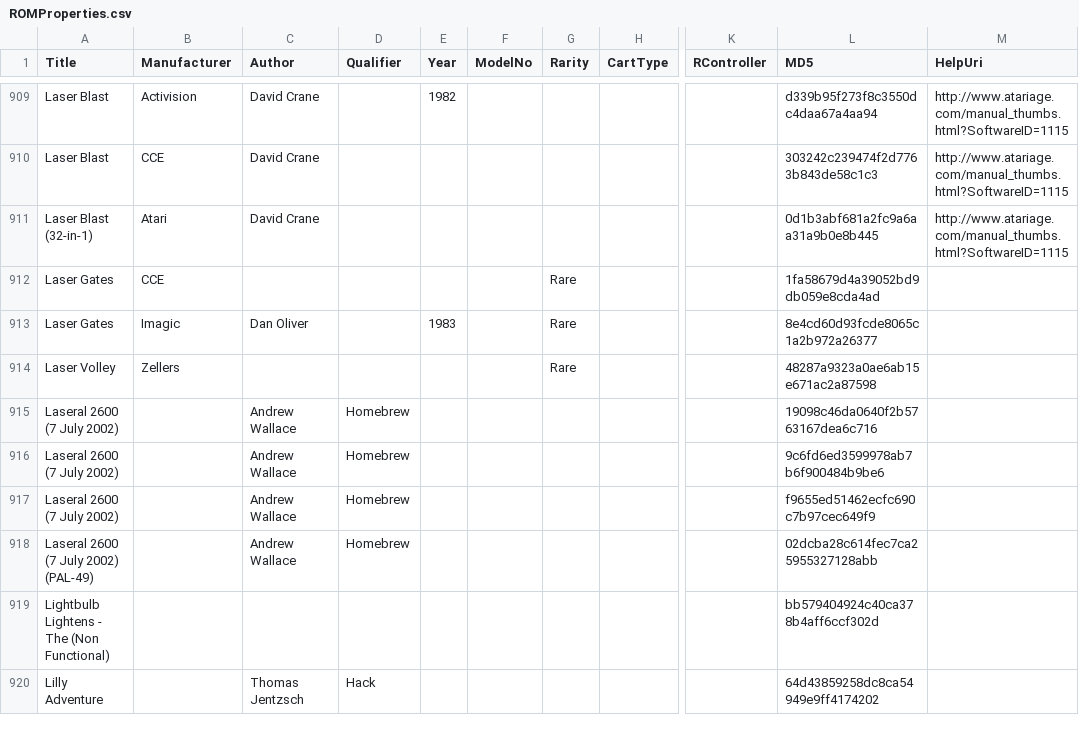
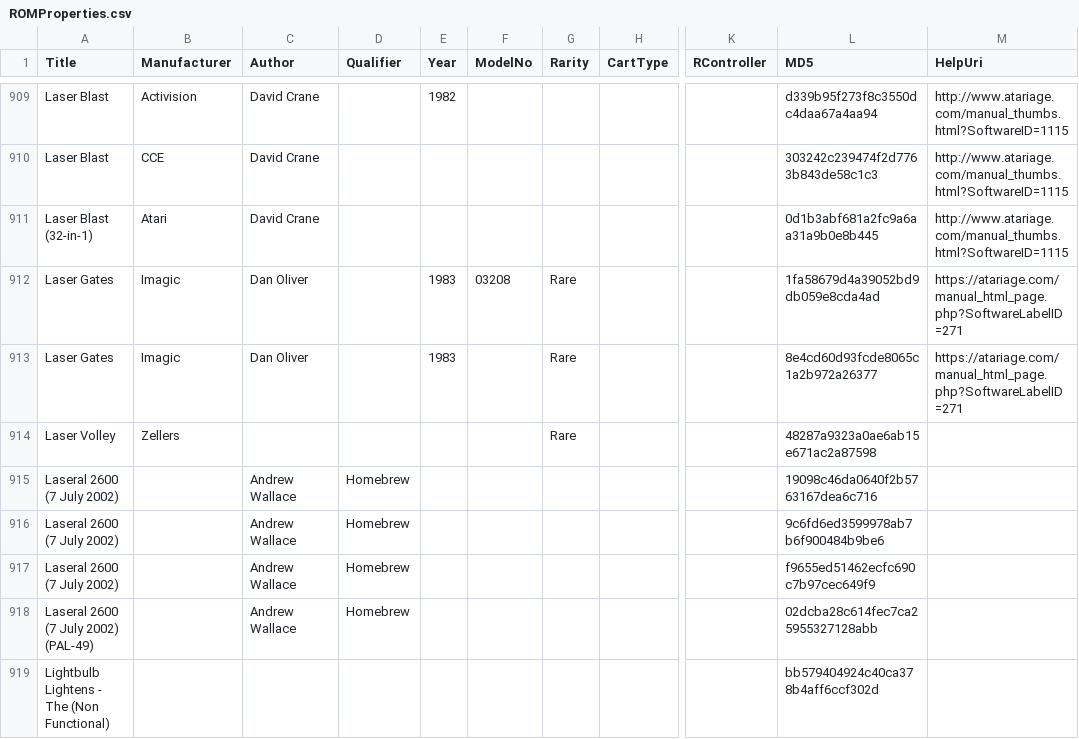
Before and after one commit to emu7800/emu7800.github.io, a CSV file: src/assets/ROMProperties.csv, drawn as a sheet; only a part is shown, gaps mark what is left out; the shorter side is filled out with more unchanged rows; the diff names each change by its address in the sheet, - before the commit and + after, or states it on an @@ line.

Commit message:
Update ROMProperties.csv for Laser Gate

```diff
--- a/src/assets/ROMProperties.csv
+++ b/src/assets/ROMProperties.csv
-B912 (Manufacturer): CCE
+B912 (Manufacturer): Imagic
-C912 (Author): (empty)
+C912 (Author): Dan Oliver
-E912 (Year): (empty)
+E912 (Year): 1983
-F912 (ModelNo): (empty)
+F912 (ModelNo): 03208
-M912:M913 (HelpUri): (empty)
+M912:M913 (HelpUri): https://atariage.com/manual_html_page.php?SoftwareLabelID=271
```
Also changed, not shown: 1 other file.
